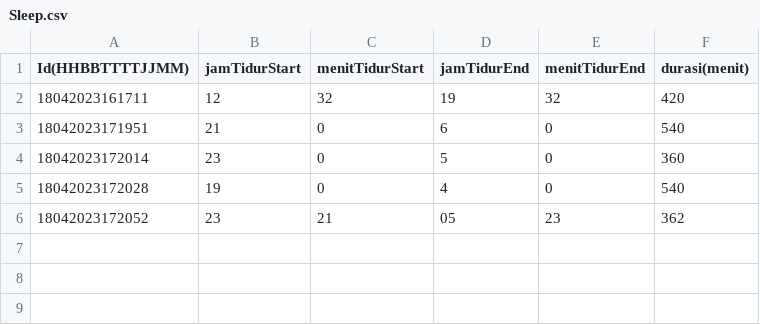
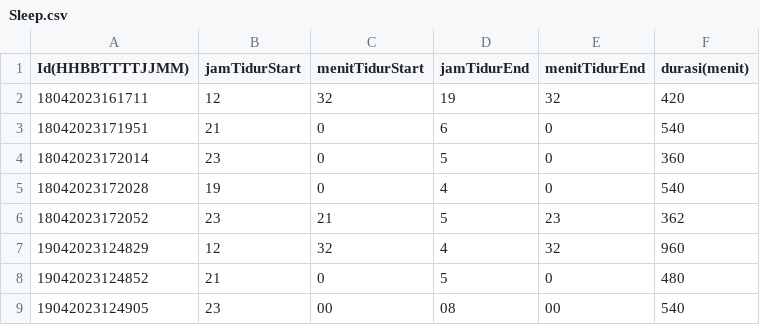
Before and after one commit to WildanGhaly/Tubes-RPL, a CSV file: Sleep/Sleep.csv, drawn as a sheet.

Commit message:
feat: chart sleep (#33)
* fix: chart show

* feat: chart sleep

```diff
--- a/Sleep/Sleep.csv
+++ b/Sleep/Sleep.csv
@@ -5,2 +5,5 @@ Id(HHBBTTTTJJMM),jamTidurStart,menitTidurStart,jamTidurEnd,menitTidurEnd,durasi(
 18042023172028,19,0,4,0,540
-18042023172052,23,21,05,23,362
+18042023172052,23,21,5,23,362
+19042023124829,12,32,4,32,960
+19042023124852,21,0,5,0,480
+19042023124905,23,00,08,00,540
```
Also changed, not shown: 7 other files.
